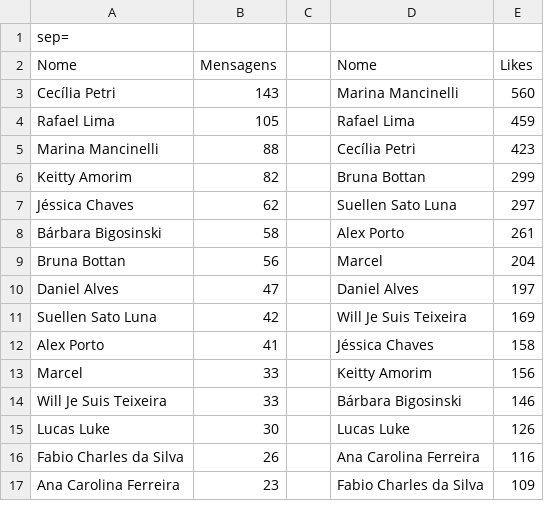
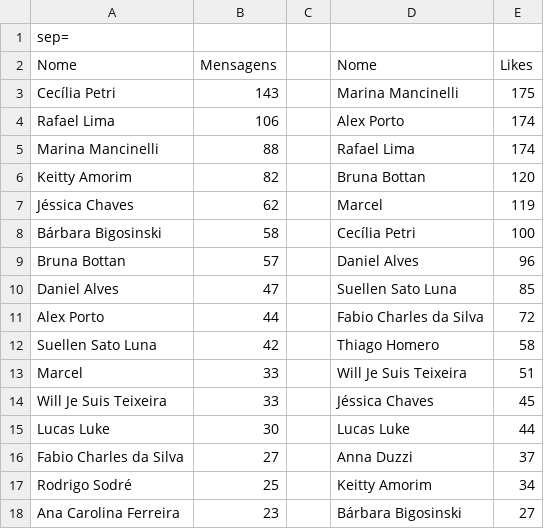
Before and after one commit to aporto/pcg, a CSV file: chat_do_lula/lula_chat_statistics.csv, drawn as a sheet; only a part is shown; the diff covers the shown part only.

```diff
--- a/chat_do_lula/lula_chat_statistics.csv
+++ b/chat_do_lula/lula_chat_statistics.csv
@@ -2,16 +2,17 @@ sep=
 Nome	Mensagens		Nome	Likes
-Cecília Petri	143		Marina Mancinelli	560
-Rafael Lima	105		Rafael Lima	459
-Marina Mancinelli	88		Cecília Petri	423
-Keitty Amorim	82		Bruna Bottan	299
-Jéssica Chaves	62		Suellen Sato Luna	297
-Bárbara Bigosinski	58		Alex Porto	261
-Bruna Bottan	56		Marcel	204
-Daniel Alves	47		Daniel Alves	197
-Suellen Sato Luna	42		Will Je Suis Teixeira	169
-Alex Porto	41		Jéssica Chaves	158
-Marcel	33		Keitty Amorim	156
-Will Je Suis Teixeira	33		Bárbara Bigosinski	146
-Lucas Luke	30		Lucas Luke	126
-Fabio Charles da Silva	26		Ana Carolina Ferreira	116
-Ana Carolina Ferreira	23		Fabio Charles da Silva	109
+Cecília Petri	143		Marina Mancinelli	175
+Rafael Lima	106		Alex Porto	174
+Marina Mancinelli	88		Rafael Lima	174
+Keitty Amorim	82		Bruna Bottan	120
+Jéssica Chaves	62		Marcel	119
+Bárbara Bigosinski	58		Cecília Petri	100
+Bruna Bottan	57		Daniel Alves	96
+Daniel Alves	47		Suellen Sato Luna	85
+Alex Porto	44		Fabio Charles da Silva	72
+Suellen Sato Luna	42		Thiago Homero	58
+Marcel	33		Will Je Suis Teixeira	51
+Will Je Suis Teixeira	33		Jéssica Chaves	45
+Lucas Luke	30		Lucas Luke	44
+Fabio Charles da Silva	27		Anna Duzzi	37
+Rodrigo Sodré	25		Keitty Amorim	34
+Ana Carolina Ferreira	23		Bárbara Bigosinski	27
```
Also changed, not shown: 1 added row, 2 removed rows and 30 edited cells elsewhere in this file, chat_do_lula/lula_chat.csv, 2 other files.
